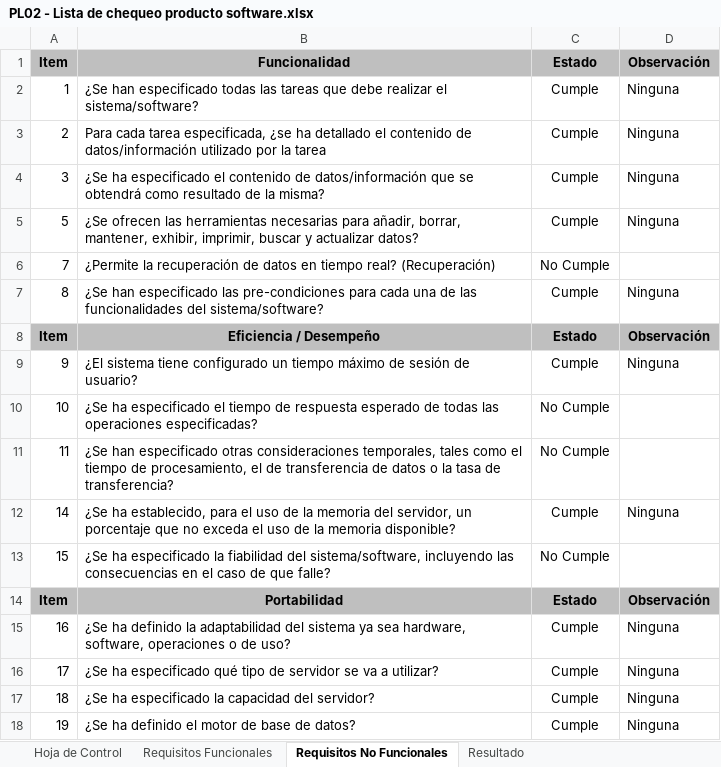
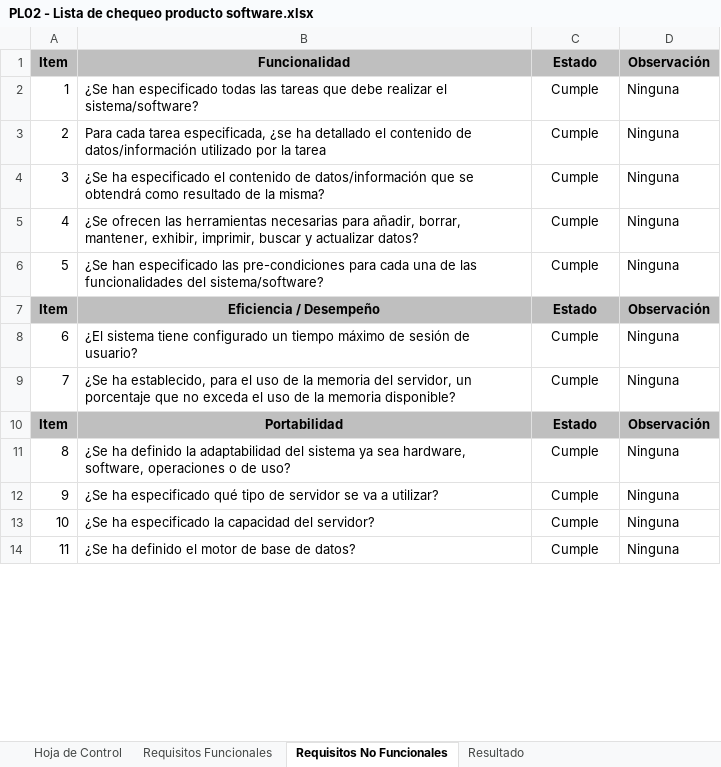
Before and after one commit to Yisedcasti/sistema_de_control_de_versiones, an Excel workbook: 0.1 docs/trimestre 6/Lista de chequeo/PL02 - Lista de chequeo producto software.xlsx, sheet Requisitos No Funcionales, drawn as a sheet; only a part is shown; values as stored, in another font and other column widths than the file's, no borders; removed rows and columns are numbered as before the commit, all else as after; the diff covers the shown part only; the diff names each change by its address in the sheet, - before the commit and + after, or states it on an @@ line.

```diff
--- a/0.1 docs/trimestre 6/Lista de chequeo/PL02 - Lista de chequeo producto software.xlsx (sheet Requisitos No Funcionales)
+++ b/0.1 docs/trimestre 6/Lista de chequeo/PL02 - Lista de chequeo producto software.xlsx (sheet Requisitos No Funcionales)
-A5: 5
+A5: 4
-row 6: 7 | ¿Permite la recuperación de datos en tiempo real? (Recuperación) | No Cumple
-A6: 8
+A6: 5
-A8: 9
+A8: 6
-row 10: 10 | ¿Se ha especificado el tiempo de respuesta esperado de todas las operaciones especificadas? | No Cumple
-row 11: 11 | ¿Se han especificado otras consideraciones temporales, tales como el tiempo de procesamiento, el de transferencia de datos o la tasa de transferencia? | No Cumple
-A9: 14
+A9: 7
-row 13: 15 | ¿Se ha especificado la fiabilidad del sistema/software, incluyendo las consecuencias en el caso de que falle? | No Cumple
-A11: 16
+A11: 8
-A12: 17
+A12: 9
-A13: 18
+A13: 10
-A14: 19
+A14: 11
```
Also changed, not shown: 5 removed rows and 38 edited cells elsewhere in this sheet, sheet Resultado, sheet Requisitos Funcionales, formulas that keep their value, 14 other files.
